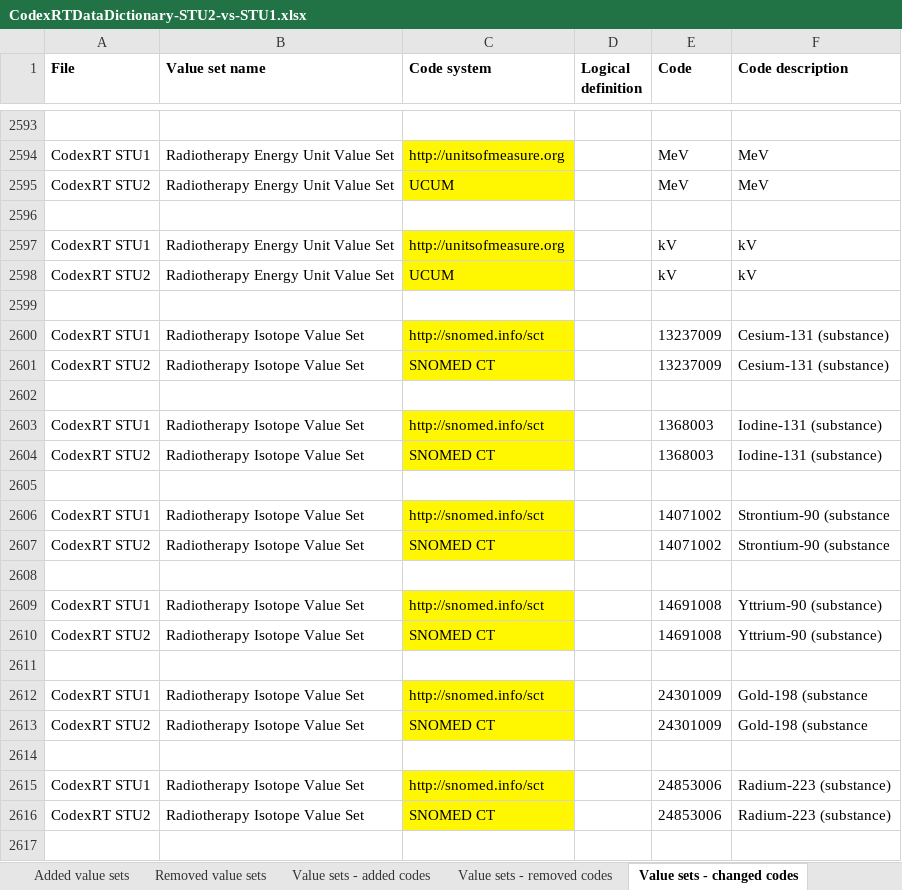
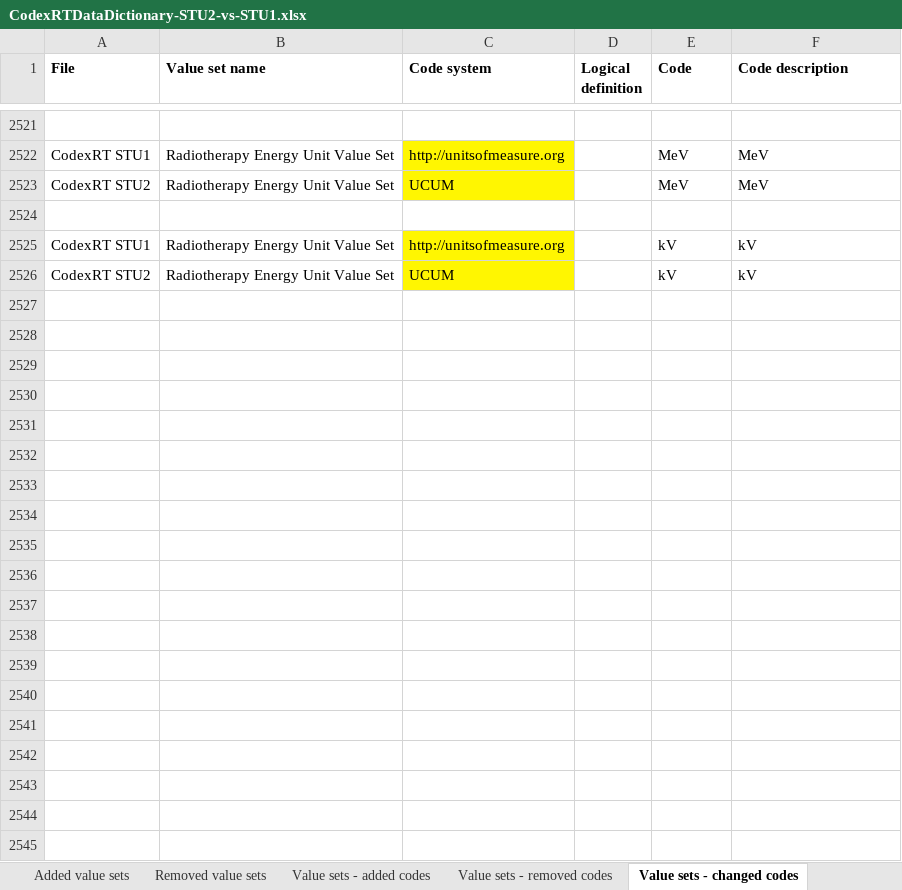
Before and after one commit to HL7/codex-radiation-therapy, an Excel workbook: input/images/data-dictionary/CodexRTDataDictionary-STU2-vs-STU1.xlsx, sheet Value sets - changed codes, drawn as a sheet; only a part is shown, gaps mark what is left out; values as stored, in another font and other column widths than the file's, no borders; the diff covers the shown part only; the diff names each change by its address in the sheet, - before the commit and + after, or states it on an @@ line.

```diff
--- a/input/images/data-dictionary/CodexRTDataDictionary-STU2-vs-STU1.xlsx (sheet Value sets - changed codes)
+++ b/input/images/data-dictionary/CodexRTDataDictionary-STU2-vs-STU1.xlsx (sheet Value sets - changed codes)
-row 2599: (empty)
-row 2600: CodexRT STU1 | Radiotherapy Isotope Value Set | http://snomed.info/sct |  | 13237009 | Cesium-131 (substance)
-row 2601: CodexRT STU2 | Radiotherapy Isotope Value Set | SNOMED CT |  | 13237009 | Cesium-131 (substance)
-row 2602: (empty)
-row 2603: CodexRT STU1 | Radiotherapy Isotope Value Set | http://snomed.info/sct |  | 1368003 | Iodine-131 (substance)
-row 2604: CodexRT STU2 | Radiotherapy Isotope Value Set | SNOMED CT |  | 1368003 | Iodine-131 (substance)
-row 2605: (empty)
-row 2606: CodexRT STU1 | Radiotherapy Isotope Value Set | http://snomed.info/sct |  | 14071002 | Strontium-90 (substance
-row 2607: CodexRT STU2 | Radiotherapy Isotope Value Set | SNOMED CT |  | 14071002 | Strontium-90 (substance
-row 2608: (empty)
-row 2609: CodexRT STU1 | Radiotherapy Isotope Value Set | http://snomed.info/sct |  | 14691008 | Yttrium-90 (substance)
-row 2610: CodexRT STU2 | Radiotherapy Isotope Value Set | SNOMED CT |  | 14691008 | Yttrium-90 (substance)
-row 2611: (empty)
-row 2612: CodexRT STU1 | Radiotherapy Isotope Value Set | http://snomed.info/sct |  | 24301009 | Gold-198 (substance
-row 2613: CodexRT STU2 | Radiotherapy Isotope Value Set | SNOMED CT |  | 24301009 | Gold-198 (substance
-row 2614: (empty)
-row 2615: CodexRT STU1 | Radiotherapy Isotope Value Set | http://snomed.info/sct |  | 24853006 | Radium-223 (substance)
-row 2616: CodexRT STU2 | Radiotherapy Isotope Value Set | SNOMED CT |  | 24853006 | Radium-223 (substance)
-row 2617: (empty)
```
Also changed, not shown: 116 removed rows elsewhere in this sheet, sheet Removed elements, 3 other files.
